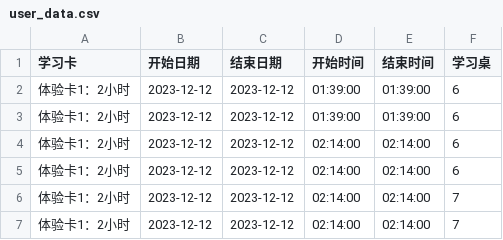
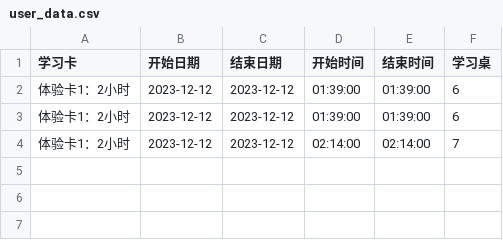
Before and after one commit to fangqx/my_streamlit_app, a CSV file: user_data.csv, drawn as a sheet.

Commit message:
create file

```diff
--- a/user_data.csv
+++ b/user_data.csv
@@ -3,5 +3,2 @@
 体验卡1：2小时,2023-12-12,2023-12-12,01:39:00,01:39:00,6
-体验卡1：2小时,2023-12-12,2023-12-12,02:14:00,02:14:00,6
-体验卡1：2小时,2023-12-12,2023-12-12,02:14:00,02:14:00,6
-体验卡1：2小时,2023-12-12,2023-12-12,02:14:00,02:14:00,7
 体验卡1：2小时,2023-12-12,2023-12-12,02:14:00,02:14:00,7
```
